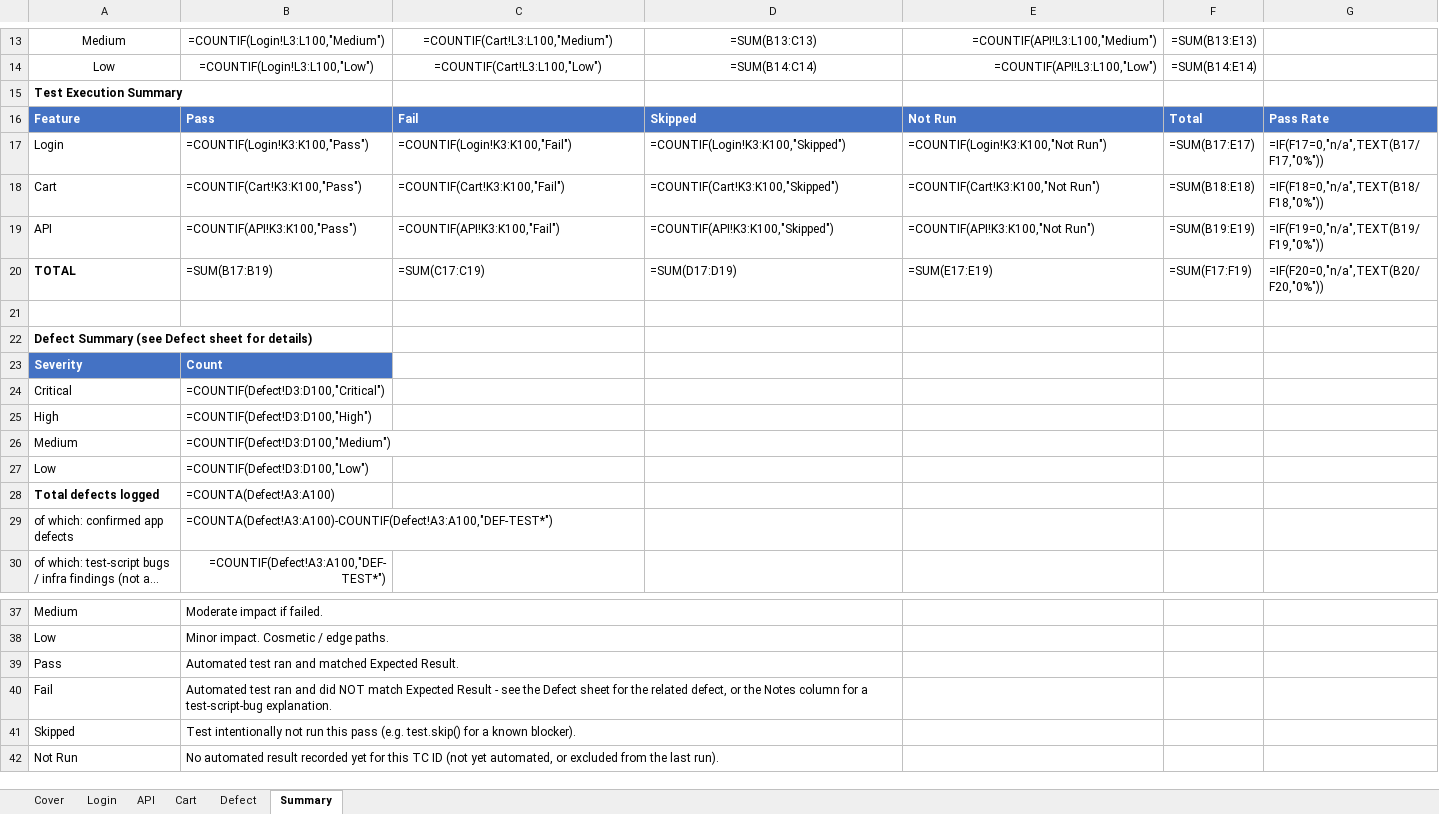
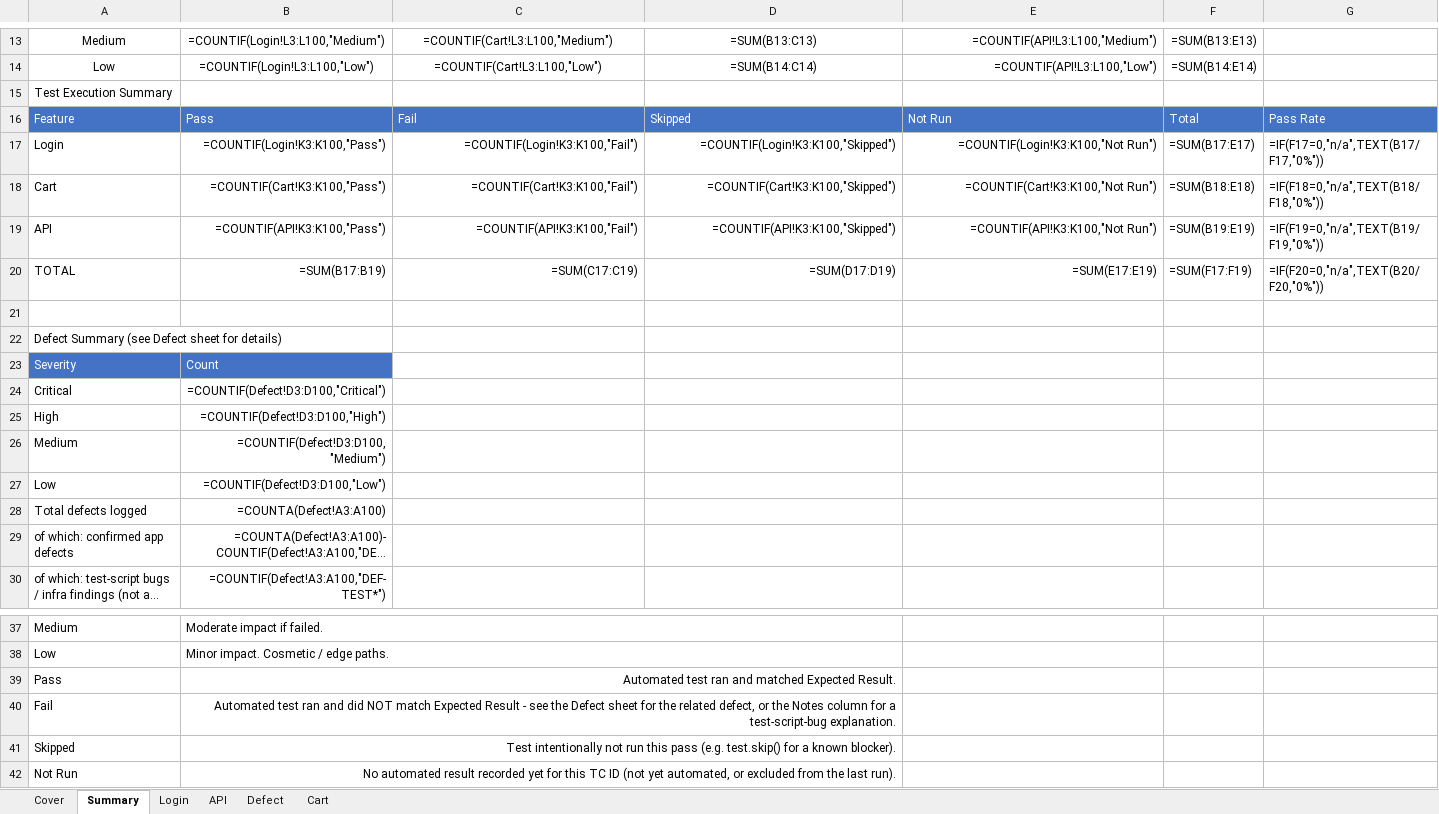
Before and after one commit to TrhmTan/demoblaze, an Excel workbook: inputdata/Demoblaze_QA_TestCases.xlsx, sheet Summary, drawn as a sheet; only a part is shown, gaps mark what is left out; long unchanged cells end in …; values as stored, in another font and other column widths than the file's, no borders; formulas without a stored value are shown as written; the diff names each change by its address in the sheet, - before the commit and + after, or states it on an @@ line.

```diff
--- a/inputdata/Demoblaze_QA_TestCases.xlsx (sheet Summary)
+++ b/inputdata/Demoblaze_QA_TestCases.xlsx (sheet Summary)
@@ sheet tab order changed: Cover | Summary | Login | API | Defect | Cart @@
-A15 bold: on
+A15 bold: off
-A16:G16 bold: on
+A16:G16 bold: off
-B17:E20 alignment: left
+B17:E20 alignment: right
-A20 bold: on
+A20 bold: off
-A22 bold: on
+A22 bold: off
-A23:B23 bold: on
+A23:B23 bold: off
-B24:B29 alignment: left
+B24:B29 alignment: right
-A28 bold: on
+A28 bold: off
-B39:B42 alignment: left
+B39:B42 alignment: right
```
Also changed, not shown: sheet Cart, sheet API, sheet Defect, sheet Login, 2 other files.
